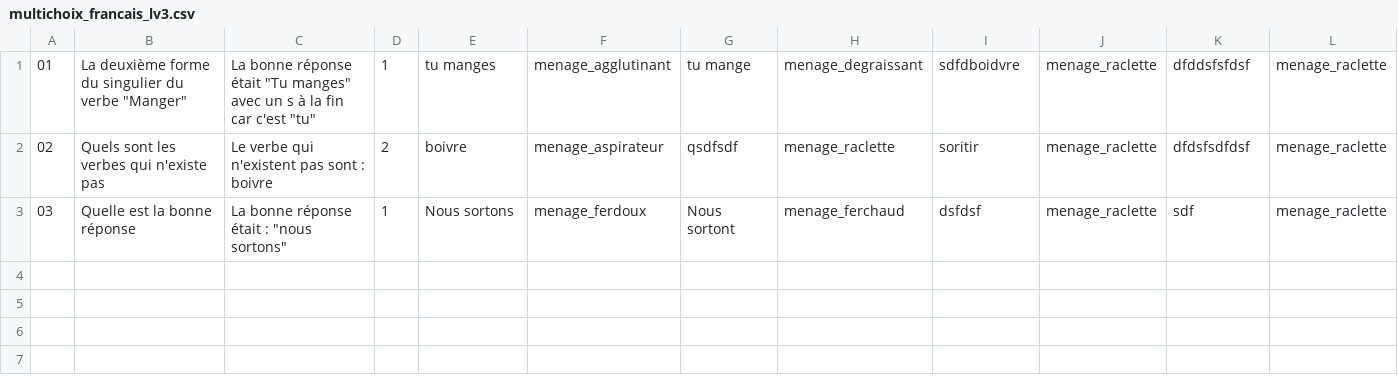
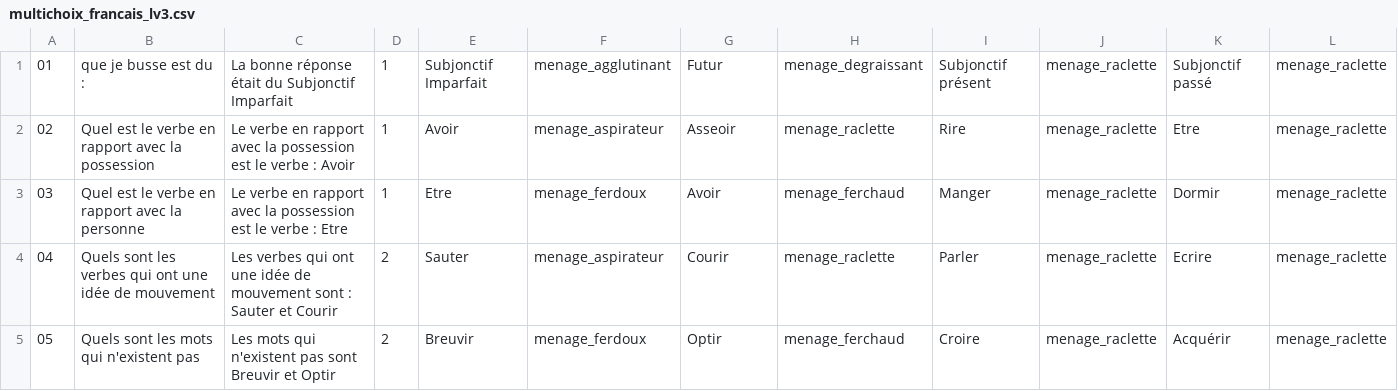
Before and after one commit to microSoftware/TipTopFormation2, a CSV file: res/raw/multichoix_francais_lv3.csv, drawn as a sheet.

```diff
--- a/res/raw/multichoix_francais_lv3.csv
+++ b/res/raw/multichoix_francais_lv3.csv
@@ -1,3 +1,5 @@
-01;La deuxième forme du singulier du verbe "Manger";La bonne réponse était "Tu manges" avec un s à la fin car c'est "tu";1;tu manges;menage_agglutinant;tu mange;menage_degraissant;sdfdboidvre;menage_raclette;dfddsfsfdsf;menage_raclette
-02;Quels sont les verbes qui n'existe pas;Le verbe qui n'existent pas sont : boivre;2;boivre;menage_aspirateur;qsdfsdf;menage_raclette;soritir;menage_raclette;dfdsfsdfdsf;menage_raclette
-03;Quelle est la bonne réponse;La bonne réponse était : "nous sortons";1;Nous sortons;menage_ferdoux;Nous sortont;menage_ferchaud;dsfdsf;menage_raclette;sdf;menage_raclette
+01;"que je busse" est du :;La bonne réponse était du Subjonctif Imparfait;1;Subjonctif Imparfait;menage_agglutinant;Futur;menage_degraissant;Subjonctif présent;menage_raclette;Subjonctif passé;menage_raclette
+02;Quel est le verbe en rapport avec la possession;Le verbe en rapport avec la possession est le verbe : Avoir;1;Avoir;menage_aspirateur;Asseoir;menage_raclette;Rire;menage_raclette;Etre;menage_raclette
+03;Quel est le verbe en rapport avec la personne;Le verbe en rapport avec la possession est le verbe : Etre;1;Etre;menage_ferdoux;Avoir;menage_ferchaud;Manger;menage_raclette;Dormir;menage_raclette
+04;Quels sont les verbes qui ont une idée de mouvement;Les verbes qui ont une idée de mouvement sont : Sauter et Courir;2;Sauter;menage_aspirateur;Courir;menage_raclette;Parler;menage_raclette;Ecrire;menage_raclette
+05;Quels sont les mots qui n'existent pas;Les mots qui n'existent pas sont Breuvir et Optir;2;Breuvir;menage_ferdoux;Optir;menage_ferchaud;Croire;menage_raclette;Acquérir;menage_raclette
```
Also changed, not shown: res/raw/multichoix_francais_lv1.csv, res/raw/superchoix_francais_lv1.csv, 24 other files.
